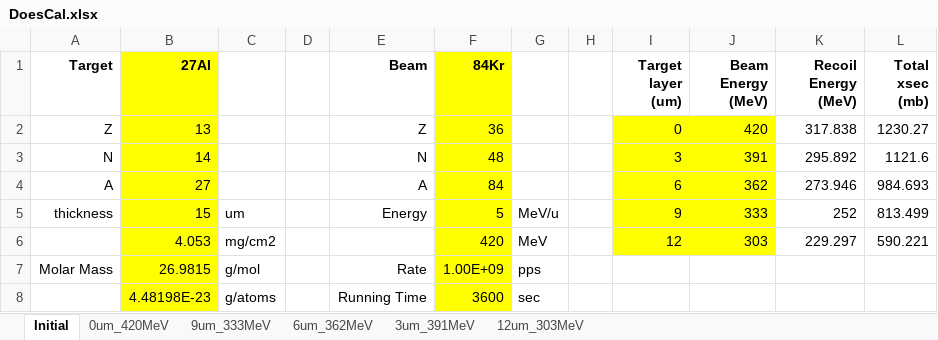
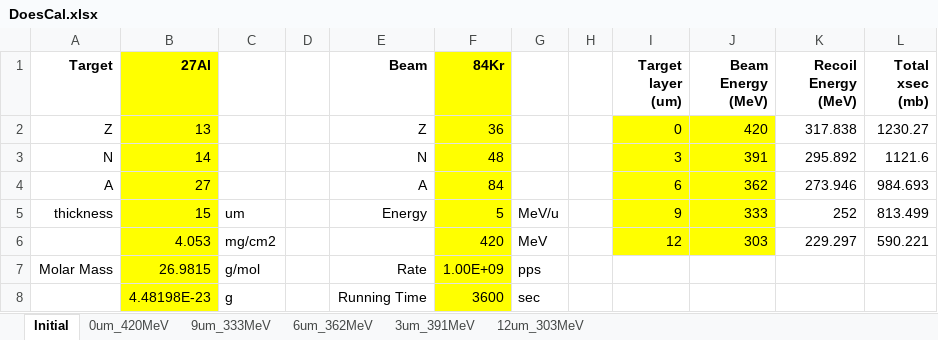
Before and after one commit to RHYME11/DoseCal, an Excel workbook: example/DoesCal.xlsx, sheet Initial, drawn as a sheet; values as stored, in another font and other column widths than the file's, no borders; the diff names each change by its address in the sheet, - before the commit and + after, or states it on an @@ line.

```diff
--- a/example/DoesCal.xlsx (sheet Initial)
+++ b/example/DoesCal.xlsx (sheet Initial)
-C8: g/atoms
+C8: g
```
Also changed, not shown: sheet 12um_303MeV, sheet 9um_333MeV, sheet 6um_362MeV, sheet 3um_391MeV, sheet 0um_420MeV, example/DoesCal_initial.xlsx, 3 other files.
